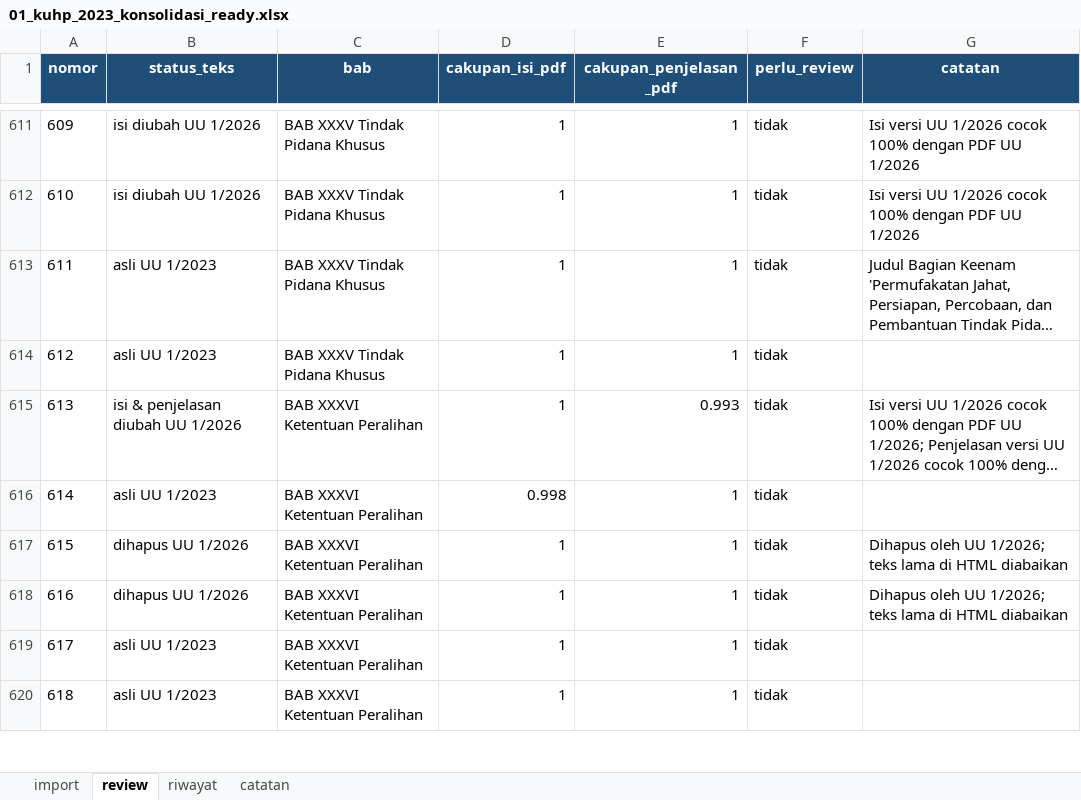
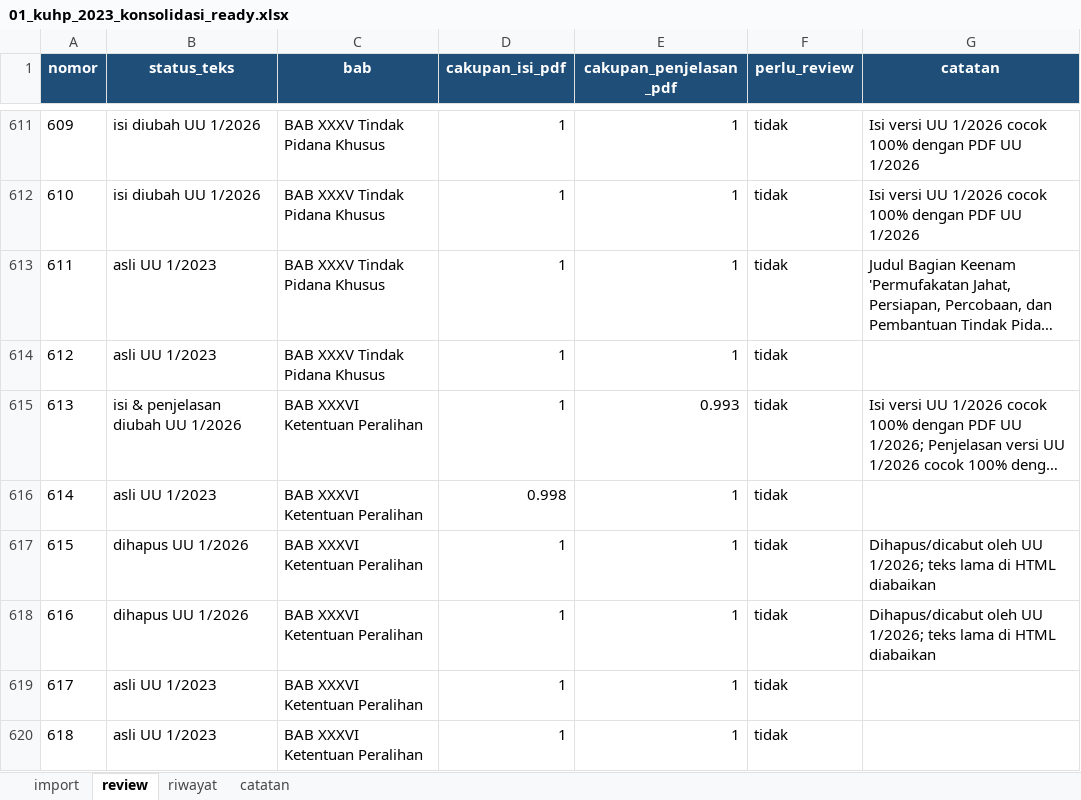
Before and after one commit to RikiSanjayaa/projek-pasal, an Excel workbook: data-import/kuhp-2023/01_kuhp_2023_konsolidasi_ready.xlsx, sheet review, drawn as a sheet; only a part is shown, gaps mark what is left out; long unchanged cells end in …; values as stored, in another font and other column widths than the file's, no borders; the diff names each change by its address in the sheet, - before the commit and + after, or states it on an @@ line.

Commit message:
feat(import-tools): KUHPerdata dengan banyak perubahan dan tanpa PDF resmi
- Setiap pasal disusun sebagai daftar versi (asli, diubah, disisipkan, dihapus) dari semua
  peraturan perubahan; sheet riwayat berisi semua versi itu.
- Daftar perubahan bisa dibaca dari bagian Riwayat HTML datahukum (amendments_from_html),
  termasuk pasal yang dicabut, dengan koreksi lewat amendment_overrides.
- PDF resmi opsional. Tanpa PDF, semua versi dipindai untuk sisa teks penerjemah/chatbot,
  kata ganti percakapan, kata Belanda, dan judul pasal di dalam isi.
- catatan_rules mengisi kolom catatan per buku/bab/pasal; aturan yang tidak mengenai pasal
  mana pun menghentikan skrip.
- laws/kuhper_1847.py: 2124 pasal, 53 peraturan perubahan, 770 versi riwayat, catatan untuk
  UU Perkawinan, UUPA, UU Hak Tanggungan, UU Ketenagakerjaan, dan SEMA 3/1963.
- Rujukan pasal mengenali nomor sisipan huruf kecil (1601a, 1152bis).
Keluaran KUHP dan KUHAP tidak berubah (dibandingkan sel per sel).

```diff
--- a/data-import/kuhp-2023/01_kuhp_2023_konsolidasi_ready.xlsx (sheet review)
+++ b/data-import/kuhp-2023/01_kuhp_2023_konsolidasi_ready.xlsx (sheet review)
-G617:G618 (catatan): Dihapus oleh UU…
+G617:G618 (catatan): Dihapus/dicabut oleh UU…
```
Also changed, not shown: sheet catatan, data-import/kuhap-2025/01_kuhap_2025_ready.xlsx, 9 other files.
